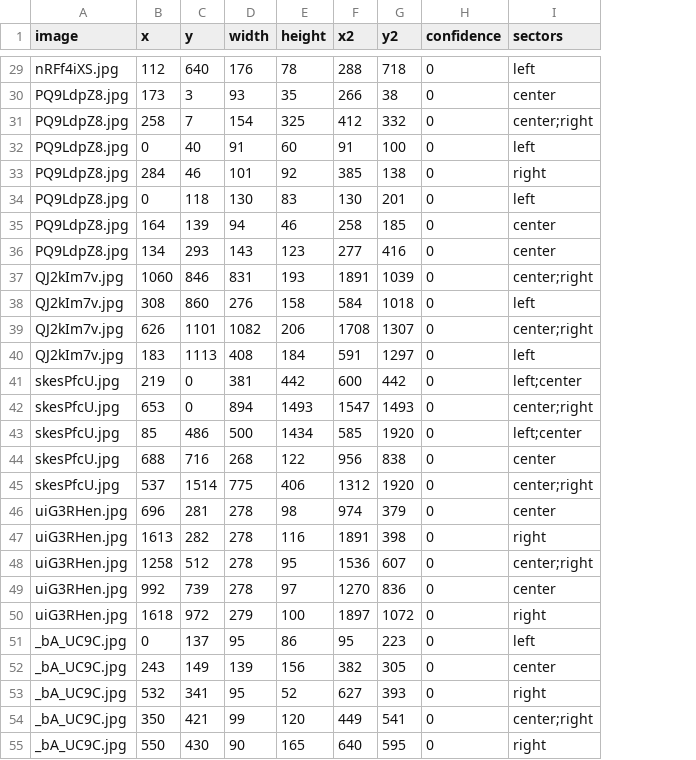
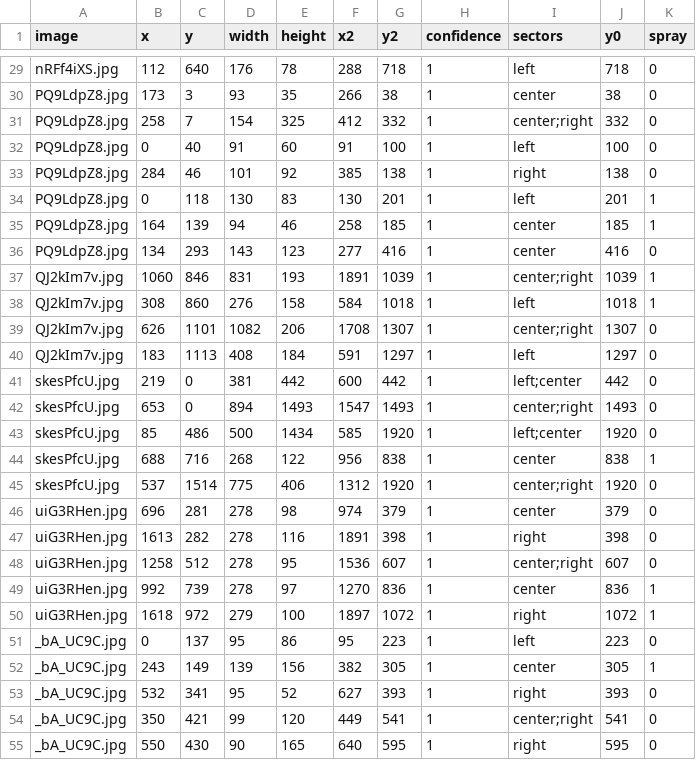
Before and after one commit to Fang-engin18/FrameProcessingOpenCV, a CSV file: weed_box_parser/output/coordinates.csv, drawn as a sheet; only a part is shown, gaps mark what is left out; the diff covers the shown part only; the diff names each change by its address in the sheet, - before the commit and + after, or states it on an @@ line.

```diff
--- a/weed_box_parser/output/coordinates.csv
+++ b/weed_box_parser/output/coordinates.csv
+column J (y0), rows 29-55: 718 | 38 | 332 | 100 | 138 | 201 | 185 | 416 | 1039 | 1018 | 1307 | 1297 | 442 | 1493 | 1920 | 838 | 1920 | 379 | 398 | 607 | 836 | 1072 | 223 | 305 | 393 | 541 | 595
+column K (spray), rows 29-55: 0 | 0 | 0 | 0 | 0 | 1 | 1 | 0 | 1 | 1 | 0 | 0 | 0 | 0 | 0 | 1 | 0 | 0 | 0 | 0 | 1 | 1 | 0 | 1 | 0 | 0 | 0
-H29:H55 (confidence): 0
+H29:H55 (confidence): 1
```
Also changed, not shown: 27 edited cells elsewhere in this file, 35 other files.
